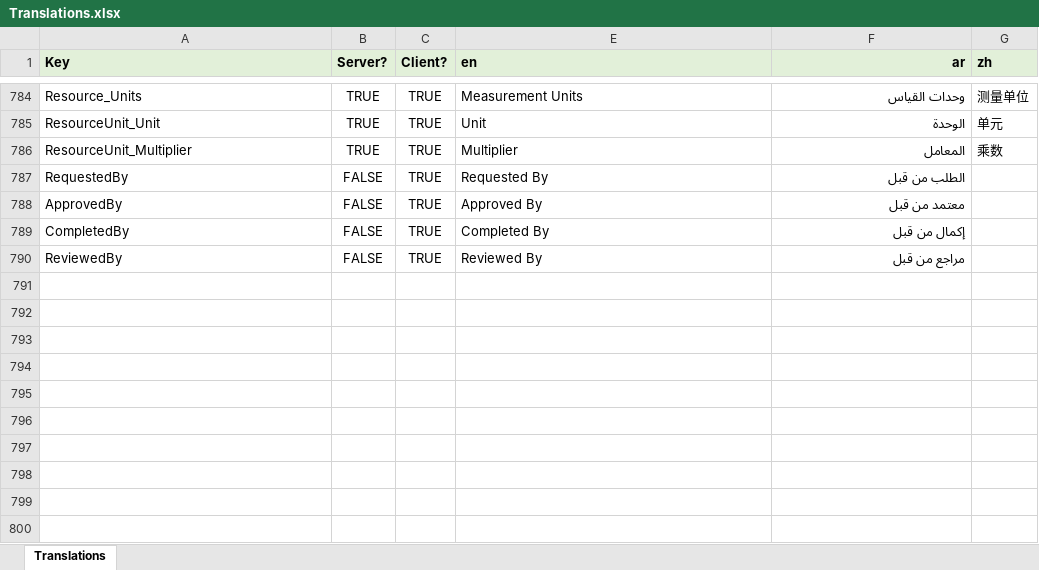
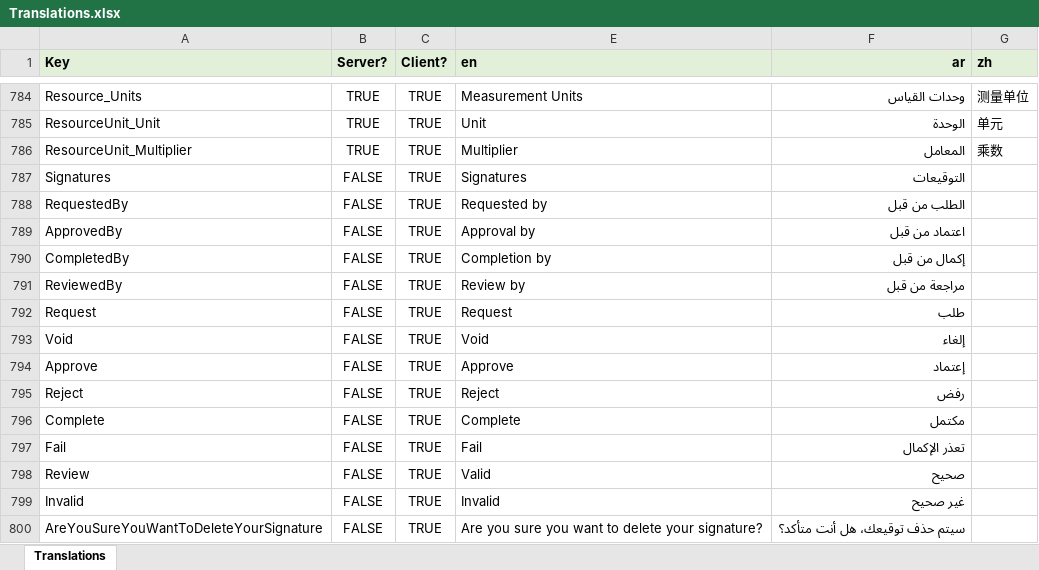
Before and after one commit to tellma-ltd/tellma, an Excel workbook: Translations/Translations.xlsx, sheet Translations, drawn as a sheet; only a part is shown, gaps mark what is left out; values as stored, in another font and other column widths than the file's, no borders; addresses are those after the commit; the diff names each change by its address in the sheet, - before the commit and + after, or states it on an @@ line.

Commit message:
Working on the signatures framework

```diff
--- a/Translations/Translations.xlsx (sheet Translations)
+++ b/Translations/Translations.xlsx (sheet Translations)
+row 787: Signatures | FALSE | TRUE | Signatures | التوقيعات
-E788 (en): Requested By
+E788 (en): Requested by
-E789 (en): Approved By
+E789 (en): Approval by
-F789 (ar): معتمد من قبل
+F789 (ar): اعتماد من قبل
-E790 (en): Completed By
+E790 (en): Completion by
-E791 (en): Reviewed By
+E791 (en): Review by
-F791 (ar): مراجع من قبل
+F791 (ar): مراجعة من قبل
+row 792: Request | FALSE | TRUE | Request | طلب
+row 793: Void | FALSE | TRUE | Void | إلغاء
+row 794: Approve | FALSE | TRUE | Approve | إعتماد
+row 795: Reject | FALSE | TRUE | Reject | رفض
+row 796: Complete | FALSE | TRUE | Complete | مكتمل
+row 797: Fail | FALSE | TRUE | Fail | تعذر الإكمال
+row 798: Review | FALSE | TRUE | Valid | صحيح
+row 799: Invalid | FALSE | TRUE | Invalid | غير صحيح
+row 800: AreYouSureYouWantToDeleteYourSignature | FALSE | TRUE | Are you sure you want to delete your signature? | سيتم حذف توقيعك، هل أنت متأكد؟
```
Also changed, not shown: 10 other files.
